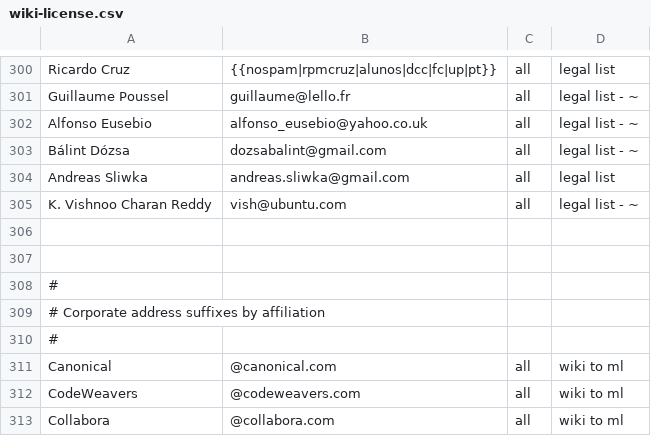
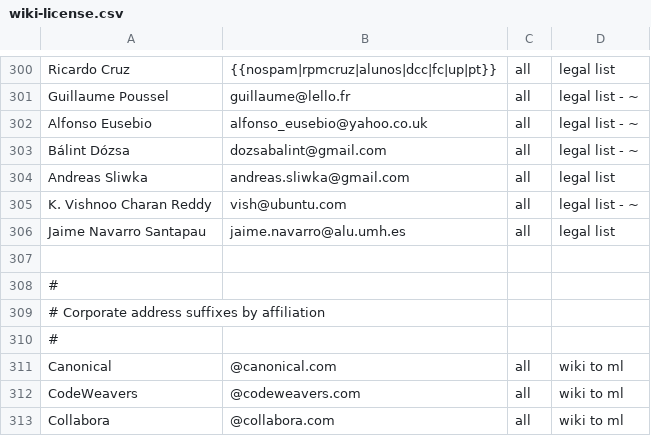
Before and after one commit to freedesktop/libreoffice-gitdm-config, a CSV file: wiki-license.csv, drawn as a sheet; only a part is shown, gaps mark what is left out; the diff names each change by its address in the sheet, - before the commit and + after, or states it on an @@ line.

```diff
--- a/wiki-license.csv
+++ b/wiki-license.csv
-row 306: (empty)
+row 306: Jaime Navarro Santapau | jaime.navarro@alu.umh.es | all | legal list
```
Also changed, not shown: mail-license.csv, 1 other file.
